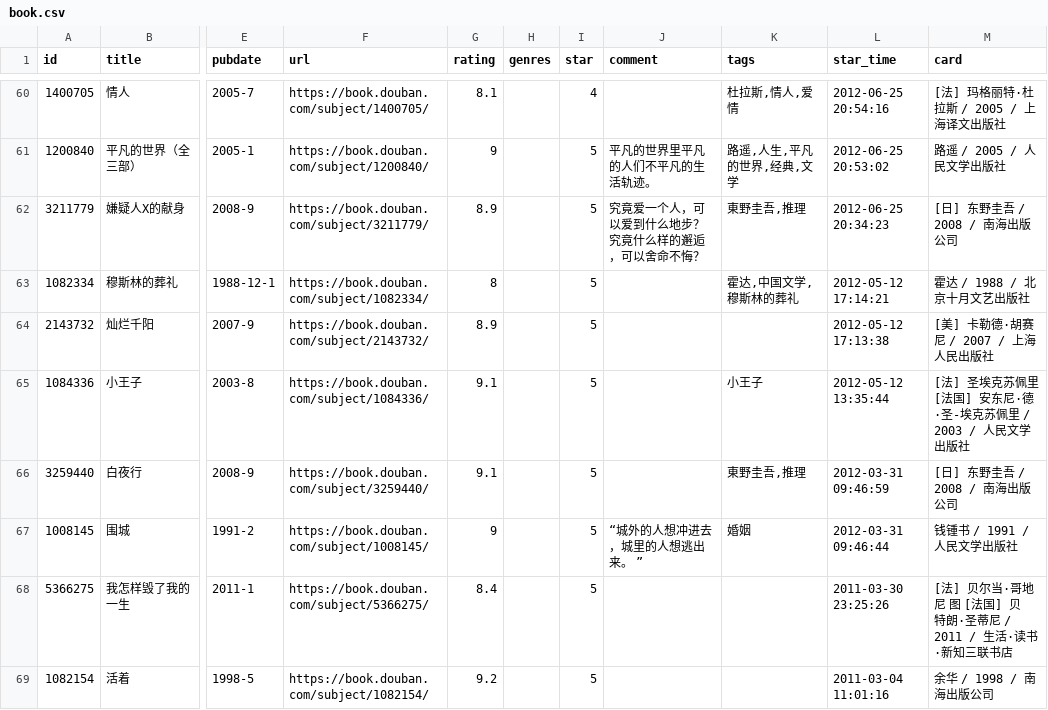
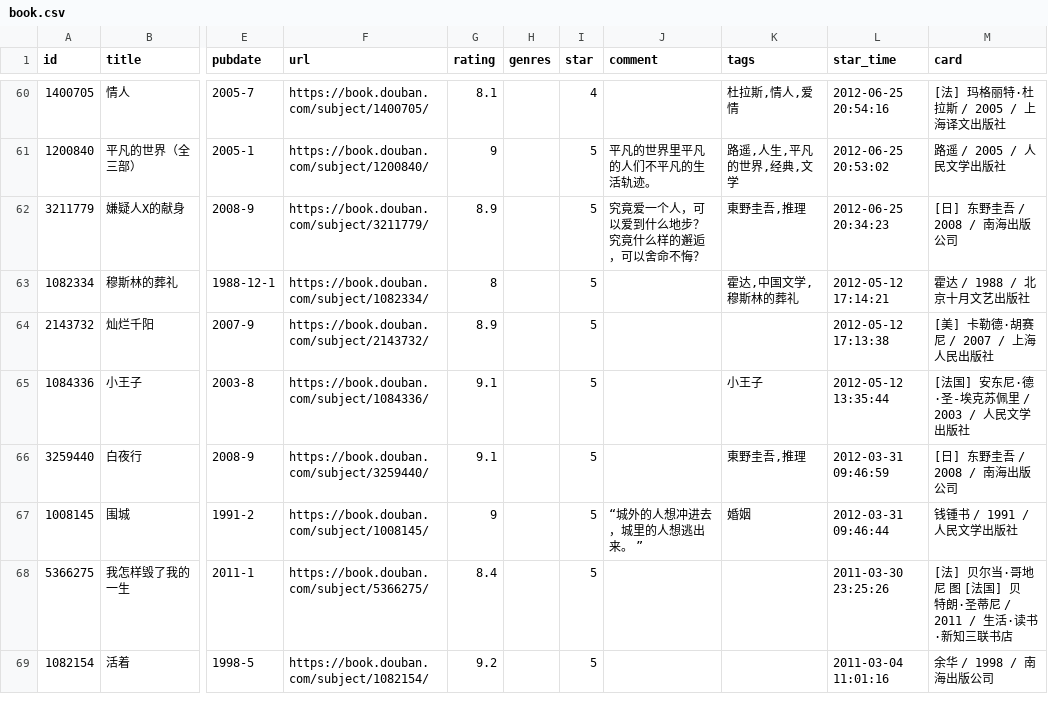
Before and after one commit to cosine00/hug00, a CSV file: data/douban/book.csv, drawn as a sheet; only a part is shown, gaps mark what is left out; the diff names each change by its address in the sheet, - before the commit and + after, or states it on an @@ line.

Commit message:
chore: update douban data

```diff
--- a/data/douban/book.csv
+++ b/data/douban/book.csv
-M65 (card): [法] 圣埃克苏佩里 [法国] 安东尼·德·圣-埃克苏佩里 / 2003 / 人民文学出版社
+M65 (card): [法国] 安东尼·德·圣-埃克苏佩里 / 2003 / 人民文学出版社
```
